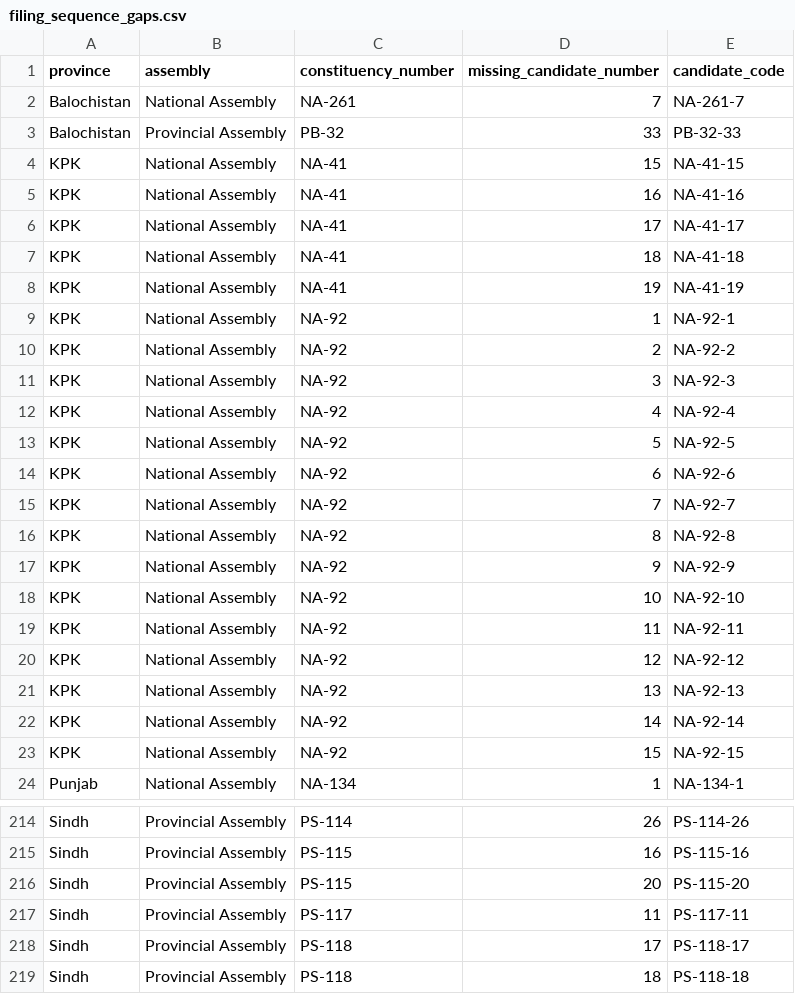
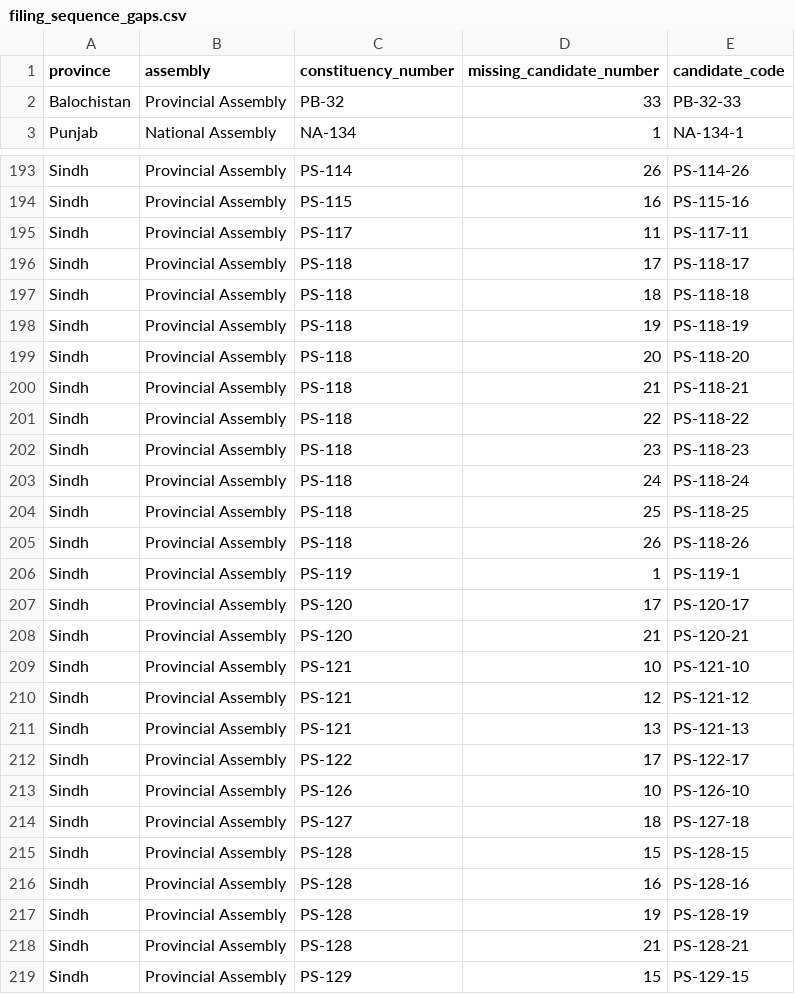
Before and after one commit to colincookman/pakistan_candidate_scrutiny_18, a CSV file: data/filing_sequence_gaps.csv, drawn as a sheet; only a part is shown, gaps mark what is left out; the shorter side is filled out with more unchanged rows; the diff names each change by its address in the sheet, - before the commit and + after, or states it on an @@ line.

Commit message:
Some cleaning based on missing candidates, identify sources of MNIC mismatches, updated csv outputs

```diff
--- a/data/filing_sequence_gaps.csv
+++ b/data/filing_sequence_gaps.csv
-row 2: Balochistan | National Assembly | NA-261 | 7 | NA-261-7
-row 4: KPK | National Assembly | NA-41 | 15 | NA-41-15
-row 5: KPK | National Assembly | NA-41 | 16 | NA-41-16
-row 6: KPK | National Assembly | NA-41 | 17 | NA-41-17
-row 7: KPK | National Assembly | NA-41 | 18 | NA-41-18
-row 8: KPK | National Assembly | NA-41 | 19 | NA-41-19
-row 9: KPK | National Assembly | NA-92 | 1 | NA-92-1
-row 10: KPK | National Assembly | NA-92 | 2 | NA-92-2
-row 11: KPK | National Assembly | NA-92 | 3 | NA-92-3
-row 12: KPK | National Assembly | NA-92 | 4 | NA-92-4
-row 13: KPK | National Assembly | NA-92 | 5 | NA-92-5
-row 14: KPK | National Assembly | NA-92 | 6 | NA-92-6
-row 15: KPK | National Assembly | NA-92 | 7 | NA-92-7
-row 16: KPK | National Assembly | NA-92 | 8 | NA-92-8
-row 17: KPK | National Assembly | NA-92 | 9 | NA-92-9
-row 18: KPK | National Assembly | NA-92 | 10 | NA-92-10
-row 19: KPK | National Assembly | NA-92 | 11 | NA-92-11
-row 20: KPK | National Assembly | NA-92 | 12 | NA-92-12
-row 21: KPK | National Assembly | NA-92 | 13 | NA-92-13
-row 22: KPK | National Assembly | NA-92 | 14 | NA-92-14
-row 23: KPK | National Assembly | NA-92 | 15 | NA-92-15
-row 216: Sindh | Provincial Assembly | PS-115 | 20 | PS-115-20
```
Also changed, not shown: data/constituency_filing_count.csv, 2 other files.
